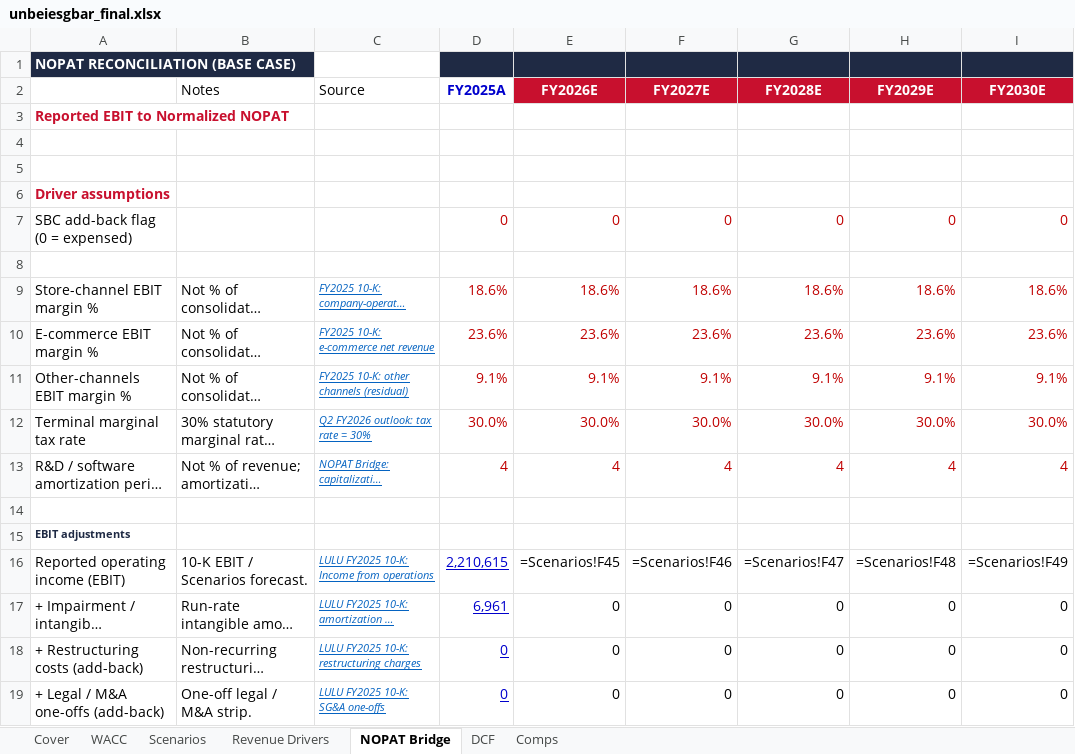
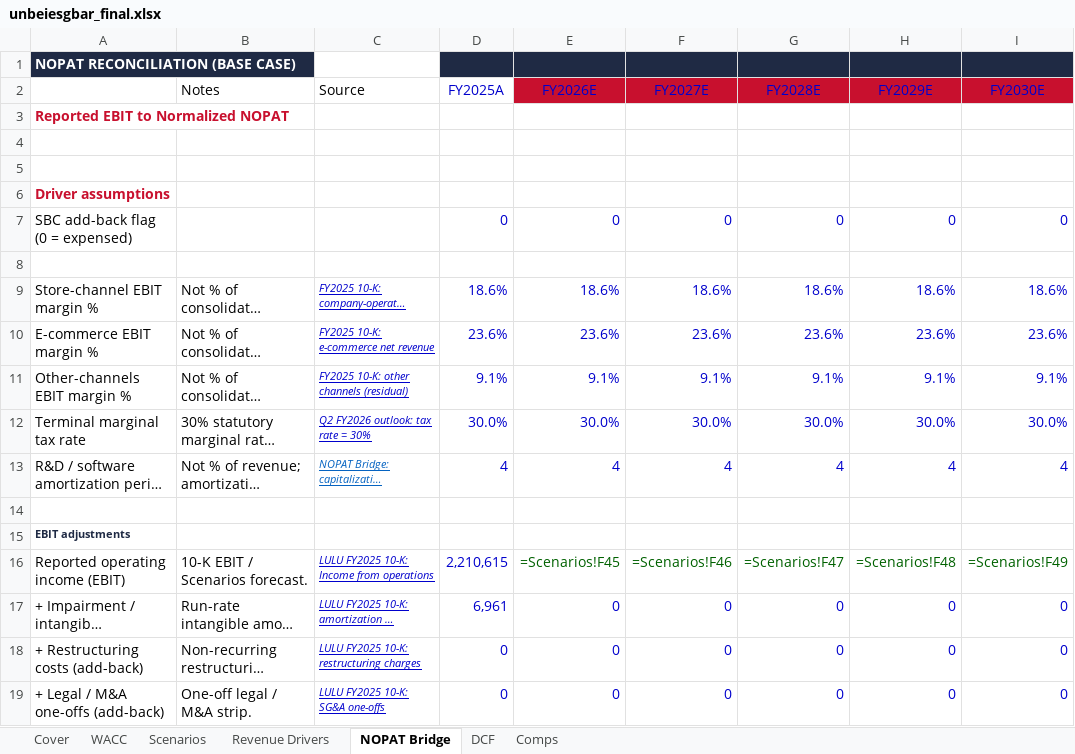
Before and after one commit to vengeanceaiUSC/RM, an Excel workbook: LULU/unbeiesgbar_final.xlsx, sheet NOPAT Bridge, drawn as a sheet; only a part is shown; long unchanged cells end in …; values as stored, in another font and other column widths than the file's, no borders; formulas without a stored value are shown as written; the diff covers the shown part only; the diff names each change by its address in the sheet, - before the commit and + after, or states it on an @@ line.

```diff
--- a/LULU/unbeiesgbar_final.xlsx (sheet NOPAT Bridge)
+++ b/LULU/unbeiesgbar_final.xlsx (sheet NOPAT Bridge)
-D2:I2 bold: on
+D2:I2 bold: off
-E2:I2 text colour: #FFFFFF
+E2:I2 text colour: #0000CC
-D7:I7 text colour: #C00000
+D7:I7 text colour: #0000CC
-C9:C12 text colour: #0563C1
+C9:C12 text colour: #0000CC
-D9:I13 text colour: #C00000
+D9:I13 text colour: #0000CC
-C16:C19 text colour: #0563C1
+C16:C19 text colour: #0000CC
-D16:D19 underline: on
+D16:D19 underline: off
-E16:I16 text colour: black
+E16:I16 text colour: #006100
-E17:I19 text colour: black
+E17:I19 text colour: #0000CC
```
Also changed, not shown: cell formats elsewhere in this sheet, sheet Scenarios, sheet WACC, sheet Comps, sheet DCF, sheet Revenue Drivers, 2 other files.
